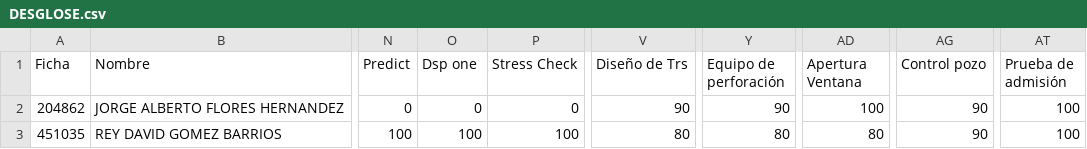
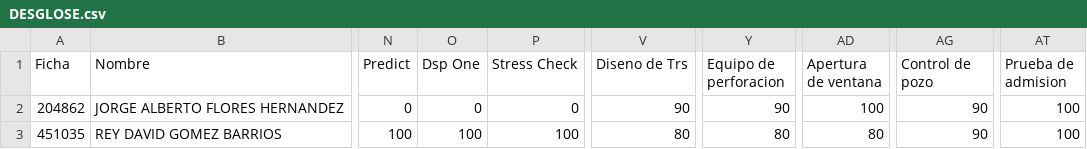
Before and after one commit to Ivanfdezr/ivanfdezr.github.io, a CSV file: DESGLOSE.csv, drawn as a sheet; only a part is shown, gaps mark what is left out; the diff names each change by its address in the sheet, - before the commit and + after, or states it on an @@ line.

```diff
--- a/DESGLOSE.csv
+++ b/DESGLOSE.csv
-O1: Dsp one
+O1: Dsp One
-V1: Diseño de Trs
+V1: Diseno de Trs
-Y1: Equipo de perforación
+Y1: Equipo de perforacion
-AD1: Apertura Ventana
+AD1: Apertura de ventana
-AG1: Control pozo
+AG1: Control de pozo
-AT1: Prueba de admisión
+AT1: Prueba de admision
```
Also changed, not shown: 1 other file.
